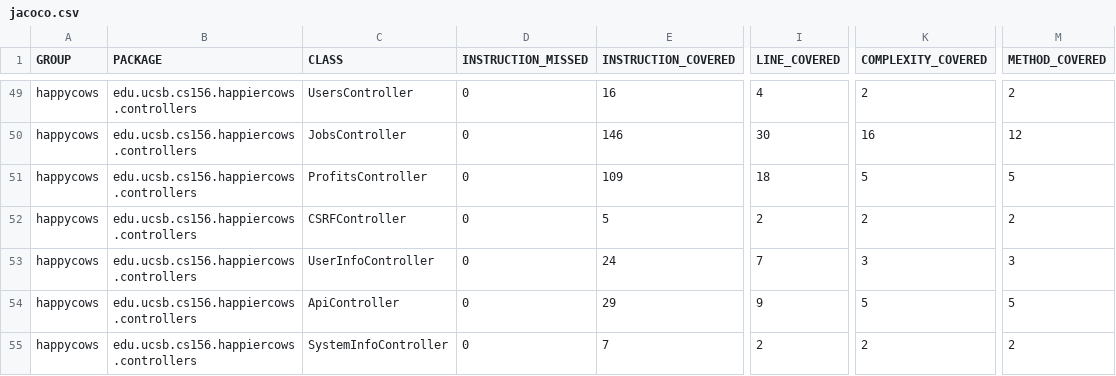
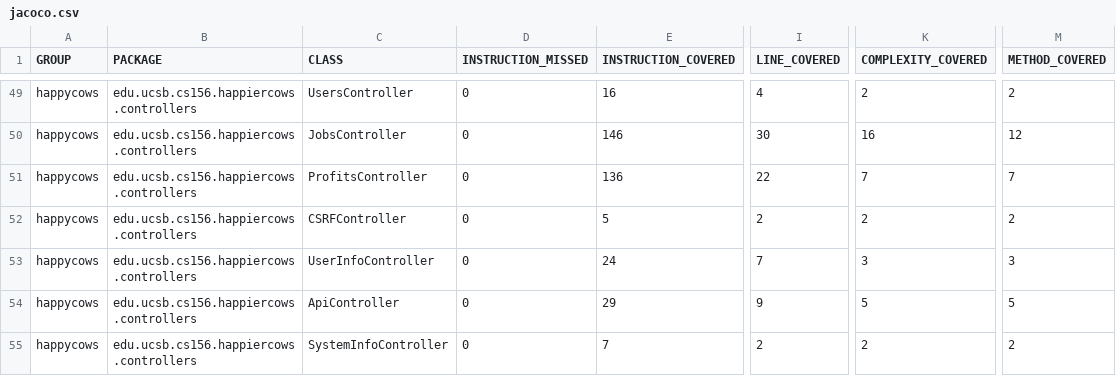
Before and after one commit to ucsb-cs156-f23/proj-happycows-f23-5pm-1, a CSV file: jacoco/jacoco.csv, drawn as a sheet; only a part is shown, gaps mark what is left out; the diff names each change by its address in the sheet, - before the commit and + after, or states it on an @@ line.

```diff
--- a/jacoco/jacoco.csv
+++ b/jacoco/jacoco.csv
-E51 (INSTRUCTION_COVERED): 109
+E51 (INSTRUCTION_COVERED): 136
-I51 (LINE_COVERED): 18
+I51 (LINE_COVERED): 22
-K51 (COMPLEXITY_COVERED): 5
+K51 (COMPLEXITY_COVERED): 7
-M51 (METHOD_COVERED): 5
+M51 (METHOD_COVERED): 7
```
Also changed, not shown: 7 other files.
